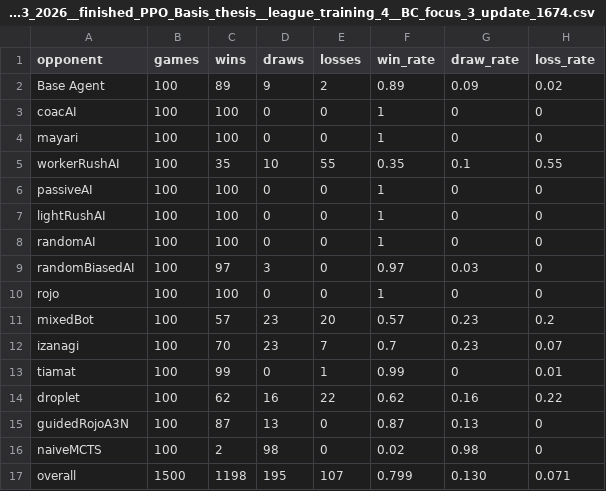
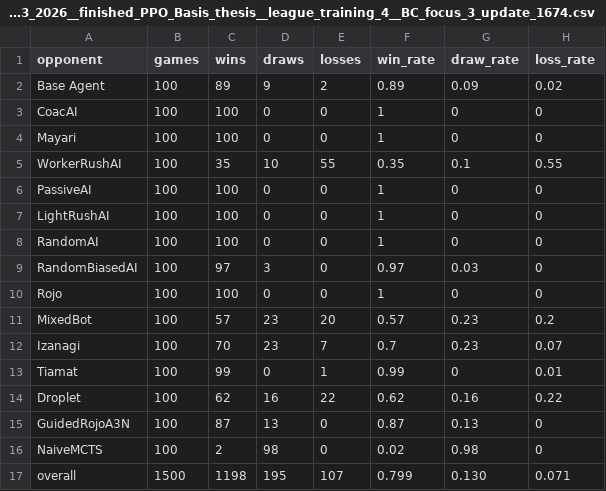
Before and after one commit to N-Gl/MicortsRTS-league-training, a CSV file: Basis_Thesis/Game_Playing_Agents_MicroRTS/images/18_03_2026__finished_PPO_Basis_thesis__league_training_4__BC_focus_3_update_1674.csv, drawn as a sheet.

```diff
--- a/Basis_Thesis/Game_Playing_Agents_MicroRTS/images/18_03_2026__finished_PPO_Basis_thesis__league_training_4__BC_focus_3_update_1674.csv
+++ b/Basis_Thesis/Game_Playing_Agents_MicroRTS/images/18_03_2026__finished_PPO_Basis_thesis__league_training_4__BC_focus_3_update_1674.csv
@@ -2,16 +2,16 @@ opponent,games,wins,draws,losses,win_rate,draw_rate,loss_rate
 Base Agent,100,89,9,2,0.89,0.09,0.02
-coacAI,100,100,0,0,1,0,0
-mayari,100,100,0,0,1,0,0
-workerRushAI,100,35,10,55,0.35,0.1,0.55
-passiveAI,100,100,0,0,1,0,0
-lightRushAI,100,100,0,0,1,0,0
-randomAI,100,100,0,0,1,0,0
-randomBiasedAI,100,97,3,0,0.97,0.03,0
-rojo,100,100,0,0,1,0,0
-mixedBot,100,57,23,20,0.57,0.23,0.2
-izanagi,100,70,23,7,0.7,0.23,0.07
-tiamat,100,99,0,1,0.99,0,0.01
-droplet,100,62,16,22,0.62,0.16,0.22
-guidedRojoA3N,100,87,13,0,0.87,0.13,0
-naiveMCTS,100,2,98,0,0.02,0.98,0
+CoacAI,100,100,0,0,1,0,0
+Mayari,100,100,0,0,1,0,0
+WorkerRushAI,100,35,10,55,0.35,0.1,0.55
+PassiveAI,100,100,0,0,1,0,0
+LightRushAI,100,100,0,0,1,0,0
+RandomAI,100,100,0,0,1,0,0
+RandomBiasedAI,100,97,3,0,0.97,0.03,0
+Rojo,100,100,0,0,1,0,0
+MixedBot,100,57,23,20,0.57,0.23,0.2
+Izanagi,100,70,23,7,0.7,0.23,0.07
+Tiamat,100,99,0,1,0.99,0,0.01
+Droplet,100,62,16,22,0.62,0.16,0.22
+GuidedRojoA3N,100,87,13,0,0.87,0.13,0
+NaiveMCTS,100,2,98,0,0.02,0.98,0
 overall,1500,1198,195,107,0.799,0.130,0.071
```
Also changed, not shown: Basis_Thesis/Game_Playing_Agents_MicroRTS/images/23_03_2026__PPO_finetuning_update_1200.csv, Basis_Thesis/Game_Playing_Agents_MicroRTS/images/23_03_2026__PPO_finetuning_update_730.csv, 15 other files.
